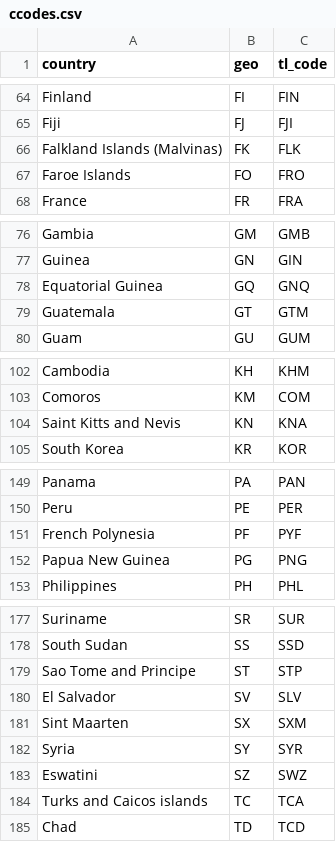
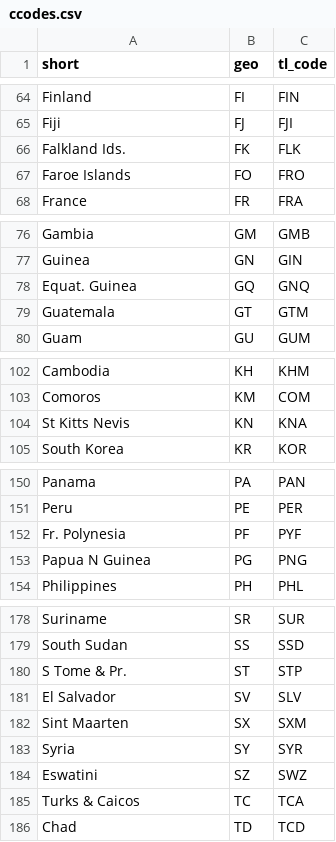
Before and after one commit to StanTraykov/c19bg, a CSV file: prog_data/ccodes.csv, drawn as a sheet; only a part is shown, gaps mark what is left out; the diff covers the shown part only.

```diff
--- a/prog_data/ccodes.csv
+++ b/prog_data/ccodes.csv
@@ -1 +1 @@
-"country","geo","tl_code"
+"short","geo","tl_code"
@@ -65,3 +65,3 @@
 "Fiji","FJ","FJI"
-"Falkland Islands (Malvinas)","FK","FLK"
+"Falkland Ids.","FK","FLK"
 "Faroe Islands","FO","FRO"
@@ -77,3 +77,3 @@
 "Guinea","GN","GIN"
-"Equatorial Guinea","GQ","GNQ"
+"Equat. Guinea","GQ","GNQ"
 "Guatemala","GT","GTM"
@@ -103,3 +103,3 @@
 "Comoros","KM","COM"
-"Saint Kitts and Nevis","KN","KNA"
+"St Kitts Nevis","KN","KNA"
 "South Korea","KR","KOR"
@@ -150,4 +151,4 @@
 "Peru","PE","PER"
-"French Polynesia","PF","PYF"
-"Papua New Guinea","PG","PNG"
+"Fr. Polynesia","PF","PYF"
+"Papua N Guinea","PG","PNG"
 "Philippines","PH","PHL"
@@ -178,3 +179,3 @@
 "South Sudan","SS","SSD"
-"Sao Tome and Principe","ST","STP"
+"S Tome & Pr.","ST","STP"
 "El Salvador","SV","SLV"
@@ -183,3 +184,3 @@
 "Eswatini","SZ","SWZ"
-"Turks and Caicos islands","TC","TCA"
+"Turks & Caicos","TC","TCA"
 "Chad","TD","TCD"
```
Also changed, not shown: 1 moved row and 20 edited cells elsewhere in this file, 5 other files.
